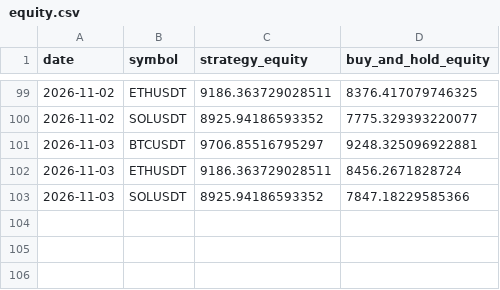
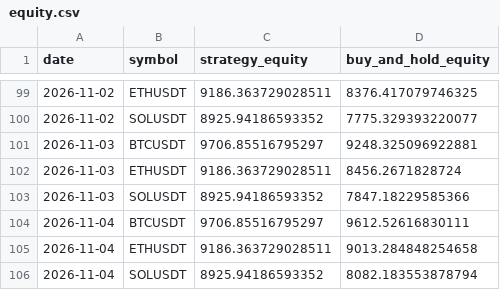
Before and after one commit to thomasosoriosena07-tech/BotTrading, a CSV file: paper/equity.csv, drawn as a sheet; only a part is shown, gaps mark what is left out; the diff names each change by its address in the sheet, - before the commit and + after, or states it on an @@ line.

Commit message:
paper: datos hasta 2026-11-04 (automatico, D028)

```diff
--- a/paper/equity.csv
+++ b/paper/equity.csv
+row 104: 2026-11-04 | BTCUSDT | 9706.85516795297 | 9612.52616830111
+row 105: 2026-11-04 | ETHUSDT | 9186.363729028511 | 9013.284848254658
+row 106: 2026-11-04 | SOLUSDT | 8925.94186593352 | 8082.183553878794
```
Also changed, not shown: 3 other files.
